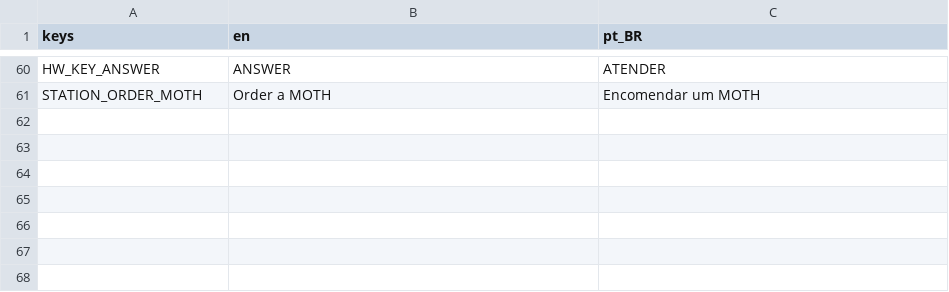
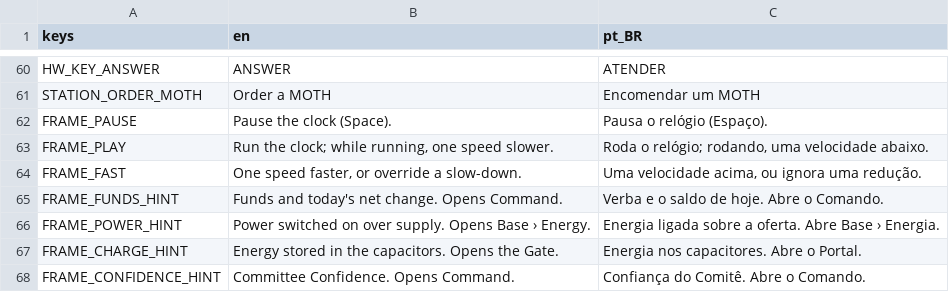
Before and after one commit to lmarcarini/StarPortal, a CSV file: localization/station.csv, drawn as a sheet; only a part is shown, gaps mark what is left out.

```diff
--- a/localization/station.csv
+++ b/localization/station.csv
@@ -61 +61,8 @@ HW_KEY_ANSWER,ANSWER,ATENDER
 STATION_ORDER_MOTH,Order a MOTH,Encomendar um MOTH
+FRAME_PAUSE,"Pause the clock (Space).","Pausa o relógio (Espaço)."
+FRAME_PLAY,"Run the clock; while running, one speed slower.","Roda o relógio; rodando, uma velocidade abaixo."
+FRAME_FAST,"One speed faster, or override a slow-down.","Uma velocidade acima, ou ignora uma redução."
+FRAME_FUNDS_HINT,"Funds and today's net change. Opens Command.","Verba e o saldo de hoje. Abre o Comando."
+FRAME_POWER_HINT,"Power switched on over supply. Opens Base › Energy.","Energia ligada sobre a oferta. Abre Base › Energia."
+FRAME_CHARGE_HINT,"Energy stored in the capacitors. Opens the Gate.","Energia nos capacitores. Abre o Portal."
+FRAME_CONFIDENCE_HINT,"Committee Confidence. Opens Command.","Confiança do Comitê. Abre o Comando."
```
Also changed, not shown: 39 other files.
